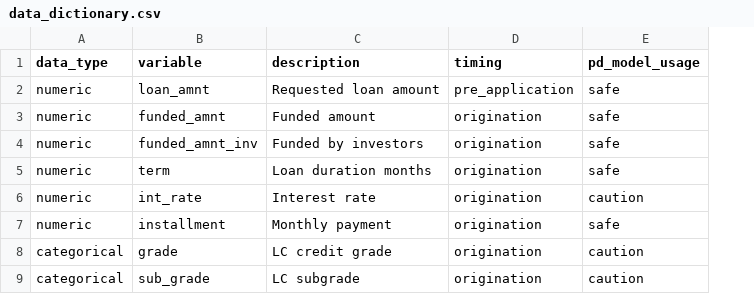
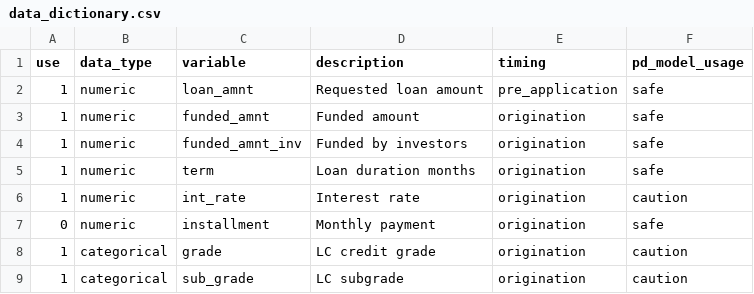
Before and after one commit to vdkellian/P2P-Loans-Data-Exploration, a CSV file: data_dictionary.csv, drawn as a sheet; only a part is shown; the diff names each change by its address in the sheet, - before the commit and + after, or states it on an @@ line.

```diff
--- a/data_dictionary.csv
+++ b/data_dictionary.csv
+column A (use), rows 2-9: 1 | 1 | 1 | 1 | 1 | 0 | 1 | 1
```
Also changed, not shown: 4 other files.
